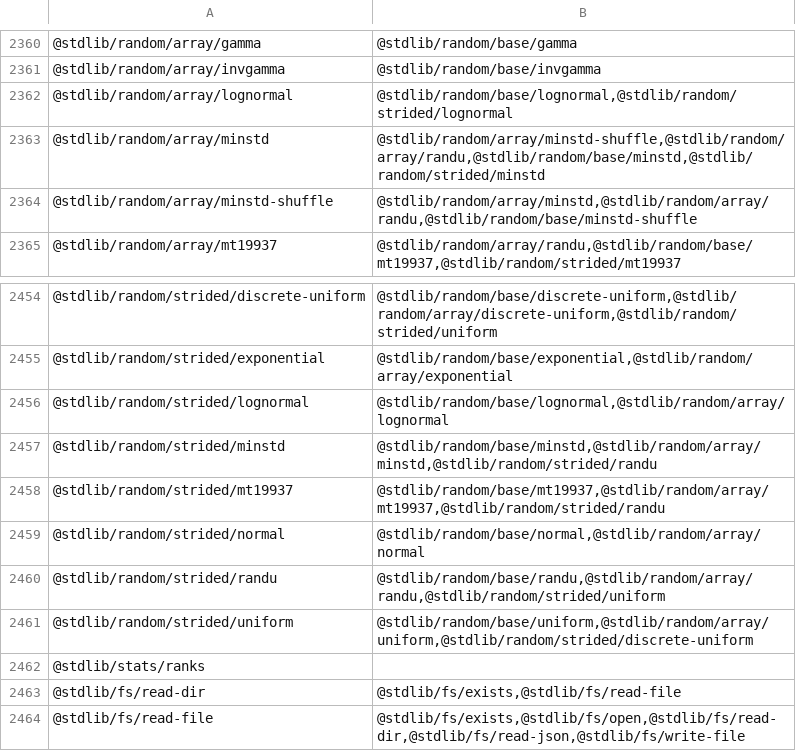
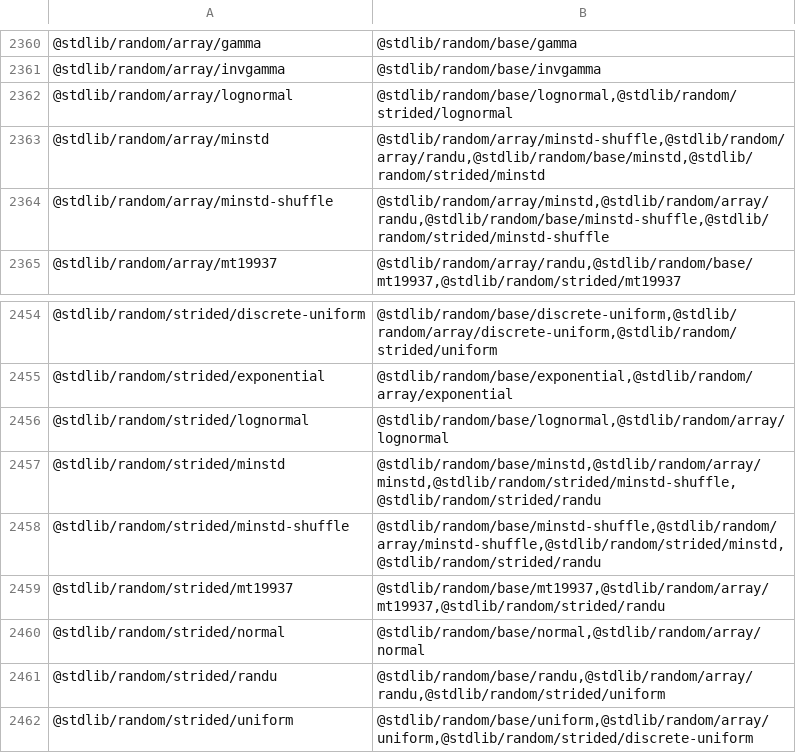
Before and after one commit to stdlib-js/namespace-pkg2related, a CSV file: data/data.csv, drawn as a sheet; only a part is shown, gaps mark what is left out; the shorter side is filled out with more unchanged rows.

```diff
--- a/data/data.csv
+++ b/data/data.csv
@@ -2363,3 +2363,3 @@
 "@stdlib/random/array/minstd","@stdlib/random/array/minstd-shuffle,@stdlib/random/array/randu,@stdlib/random/base/minstd,@stdlib/random/strided/minstd"
-"@stdlib/random/array/minstd-shuffle","@stdlib/random/array/minstd,@stdlib/random/array/randu,@stdlib/random/base/minstd-shuffle"
+"@stdlib/random/array/minstd-shuffle","@stdlib/random/array/minstd,@stdlib/random/array/randu,@stdlib/random/base/minstd-shuffle,@stdlib/random/strided/minstd-shuffle"
 "@stdlib/random/array/mt19937","@stdlib/random/array/randu,@stdlib/random/base/mt19937,@stdlib/random/strided/mt19937"
@@ -2456,3 +2456,4 @@
 "@stdlib/random/strided/lognormal","@stdlib/random/base/lognormal,@stdlib/random/array/lognormal"
-"@stdlib/random/strided/minstd","@stdlib/random/base/minstd,@stdlib/random/array/minstd,@stdlib/random/strided/randu"
+"@stdlib/random/strided/minstd","@stdlib/random/base/minstd,@stdlib/random/array/minstd,@stdlib/random/strided/minstd-shuffle,@stdlib/random/strided/randu"
+"@stdlib/random/strided/minstd-shuffle","@stdlib/random/base/minstd-shuffle,@stdlib/random/array/minstd-shuffle,@stdlib/random/strided/minstd,@stdlib/random/strided/randu"
 "@stdlib/random/strided/mt19937","@stdlib/random/base/mt19937,@stdlib/random/array/mt19937,@stdlib/random/strided/randu"
```
Also changed, not shown: 1 other file.
